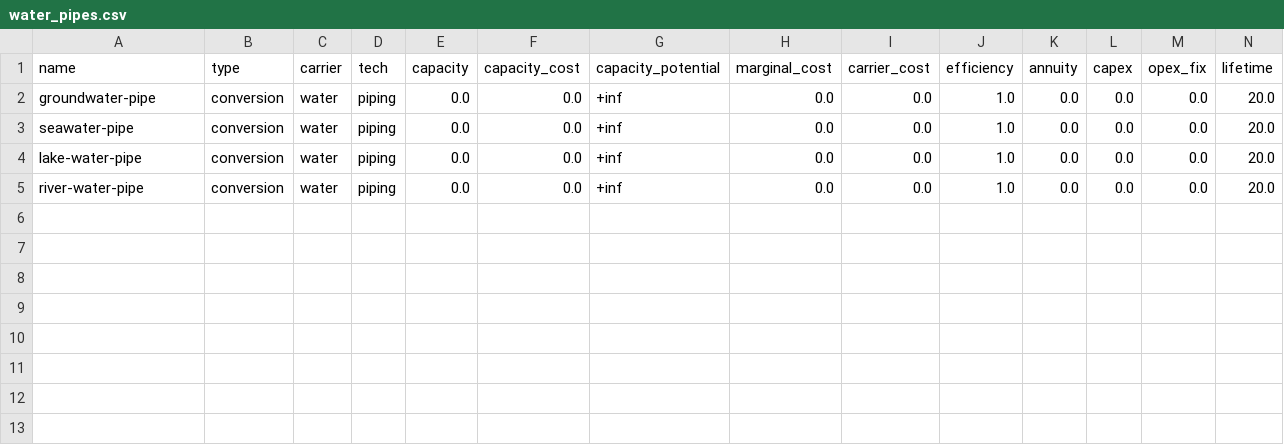
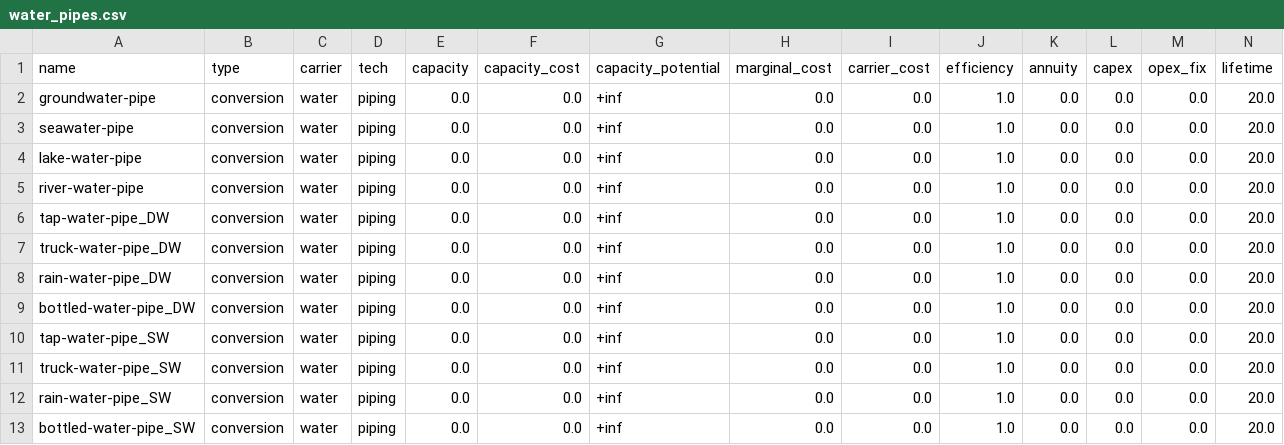
Before and after one commit to rl-institut/cp_nigeria_app, a CSV file: app/static/wefe_configurator/component_library/components/data/elements/water_pipes.csv, drawn as a sheet; only a part is shown; rows hold the shown columns only; the diff names each change by its address in the sheet, - before the commit and + after, or states it on an @@ line.

Commit message:
Improve logic for artificial water sources implementation in component library and scenario builder

```diff
--- a/app/static/wefe_configurator/component_library/components/data/elements/water_pipes.csv
+++ b/app/static/wefe_configurator/component_library/components/data/elements/water_pipes.csv
+row 6: tap-water-pipe_DW | conversion | water | piping | 0.0 | 0.0 | +inf | 0.0 | 0.0 | 1.0 | 0.0 | 0.0 | 0.0 | 20.0
+row 7: truck-water-pipe_DW | conversion | water | piping | 0.0 | 0.0 | +inf | 0.0 | 0.0 | 1.0 | 0.0 | 0.0 | 0.0 | 20.0
+row 8: rain-water-pipe_DW | conversion | water | piping | 0.0 | 0.0 | +inf | 0.0 | 0.0 | 1.0 | 0.0 | 0.0 | 0.0 | 20.0
+row 9: bottled-water-pipe_DW | conversion | water | piping | 0.0 | 0.0 | +inf | 0.0 | 0.0 | 1.0 | 0.0 | 0.0 | 0.0 | 20.0
+row 10: tap-water-pipe_SW | conversion | water | piping | 0.0 | 0.0 | +inf | 0.0 | 0.0 | 1.0 | 0.0 | 0.0 | 0.0 | 20.0
+row 11: truck-water-pipe_SW | conversion | water | piping | 0.0 | 0.0 | +inf | 0.0 | 0.0 | 1.0 | 0.0 | 0.0 | 0.0 | 20.0
+row 12: rain-water-pipe_SW | conversion | water | piping | 0.0 | 0.0 | +inf | 0.0 | 0.0 | 1.0 | 0.0 | 0.0 | 0.0 | 20.0
+row 13: bottled-water-pipe_SW | conversion | water | piping | 0.0 | 0.0 | +inf | 0.0 | 0.0 | 1.0 | 0.0 | 0.0 | 0.0 | 20.0
```
Also changed, not shown: app/static/wefe_configurator/component_library/components/data/elements/bus.csv, app/static/wefe_configurator/component_library/components/data/elements/water_sources.csv, 2 other files.
